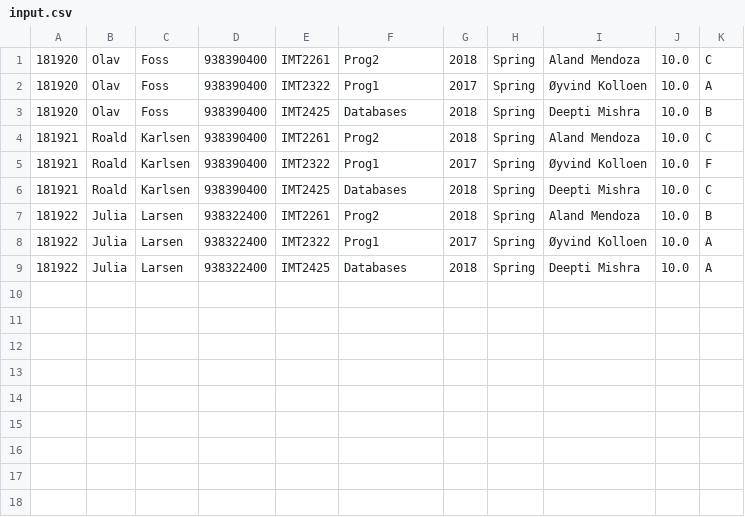
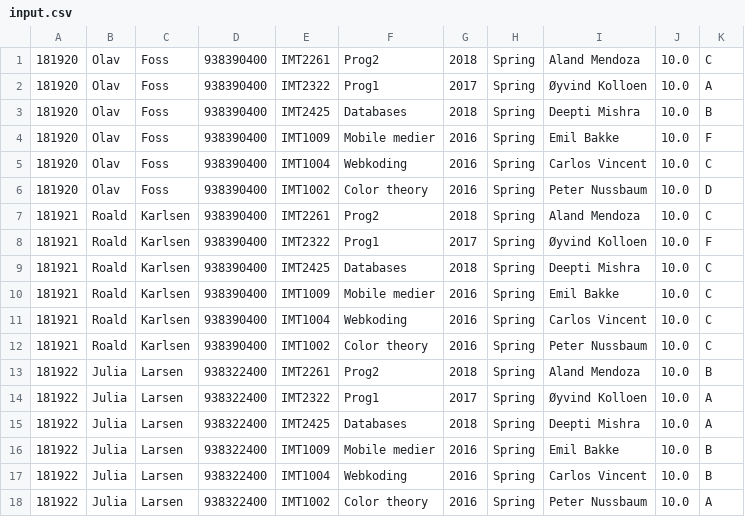
Before and after one commit to simonsandvoll/assignment1, a CSV file: csv/input.csv, drawn as a sheet.

```diff
--- a/csv/input.csv
+++ b/csv/input.csv
@@ -3,2 +3,5 @@
 181920,Olav,Foss,938390400,IMT2425,Databases,2018,Spring,Deepti Mishra,10.0,B
+181920,Olav,Foss,938390400,IMT1009,Mobile medier,2016,Spring,Emil Bakke,10.0,F
+181920,Olav,Foss,938390400,IMT1004,Webkoding,2016,Spring,Carlos Vincent,10.0,C
+181920,Olav,Foss,938390400,IMT1002,Color theory,2016,Spring,Peter Nussbaum,10.0,D
 181921,Roald,Karlsen,938390400,IMT2261,Prog2,2018,Spring,Aland Mendoza,10.0,C
@@ -6,2 +9,5 @@
 181921,Roald,Karlsen,938390400,IMT2425,Databases,2018,Spring,Deepti Mishra,10.0,C
+181921,Roald,Karlsen,938390400,IMT1009,Mobile medier,2016,Spring,Emil Bakke,10.0,C
+181921,Roald,Karlsen,938390400,IMT1004,Webkoding,2016,Spring,Carlos Vincent,10.0,C
+181921,Roald,Karlsen,938390400,IMT1002,Color theory,2016,Spring,Peter Nussbaum,10.0,C
 181922,Julia,Larsen,938322400,IMT2261,Prog2,2018,Spring,Aland Mendoza,10.0,B
@@ -9 +15,4 @@
 181922,Julia,Larsen,938322400,IMT2425,Databases,2018,Spring,Deepti Mishra,10.0,A
+181922,Julia,Larsen,938322400,IMT1009,Mobile medier,2016,Spring,Emil Bakke,10.0,B
+181922,Julia,Larsen,938322400,IMT1004,Webkoding,2016,Spring,Carlos Vincent,10.0,B
+181922,Julia,Larsen,938322400,IMT1002,Color theory,2016,Spring,Peter Nussbaum,10.0,A
```
Also changed, not shown: csv/studentInCourse.csv, 9 other files.
